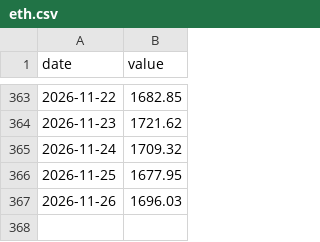
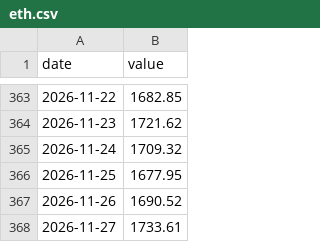
Before and after one commit to amanm17/StormDesk.Aman, a CSV file: data/history/eth.csv, drawn as a sheet; only a part is shown, gaps mark what is left out.

```diff
--- a/data/history/eth.csv
+++ b/data/history/eth.csv
@@ -366,2 +366,3 @@ date,value
 2026-11-25,1677.95
-2026-11-26,1696.03
+2026-11-26,1690.52
+2026-11-27,1733.61
```
Also changed, not shown: data/history/btc.csv, data/history/gdelt_countries.csv, 10 other files.
